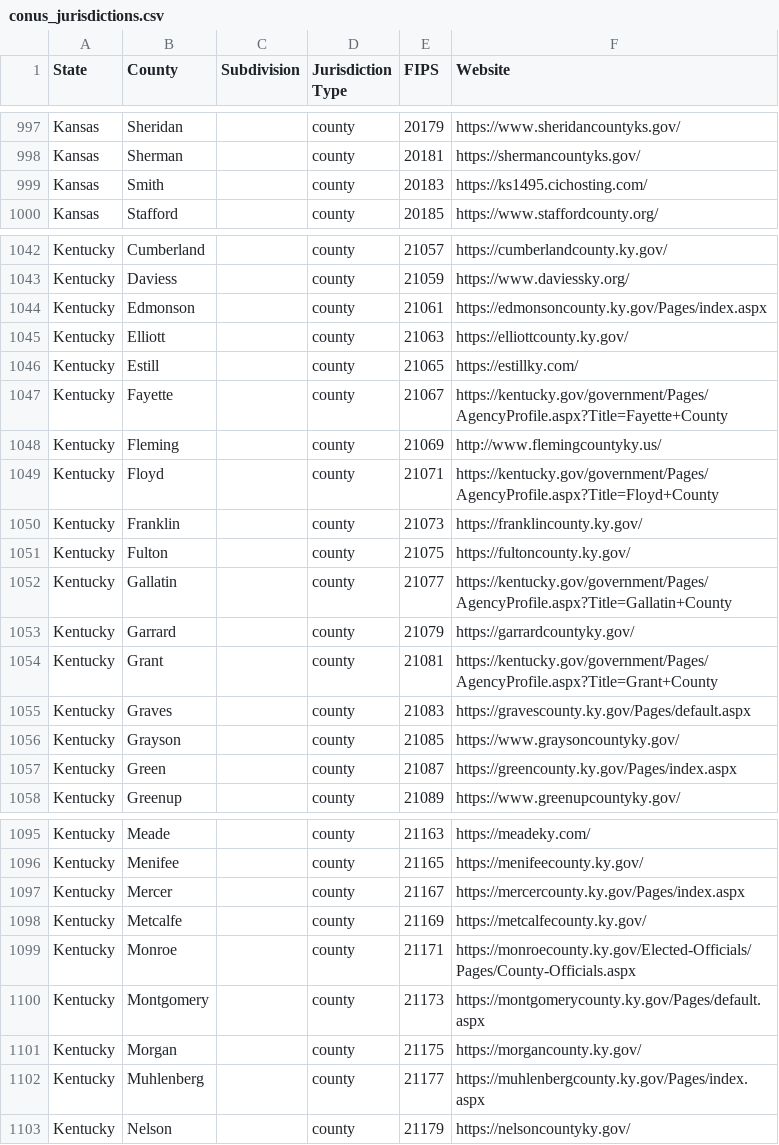
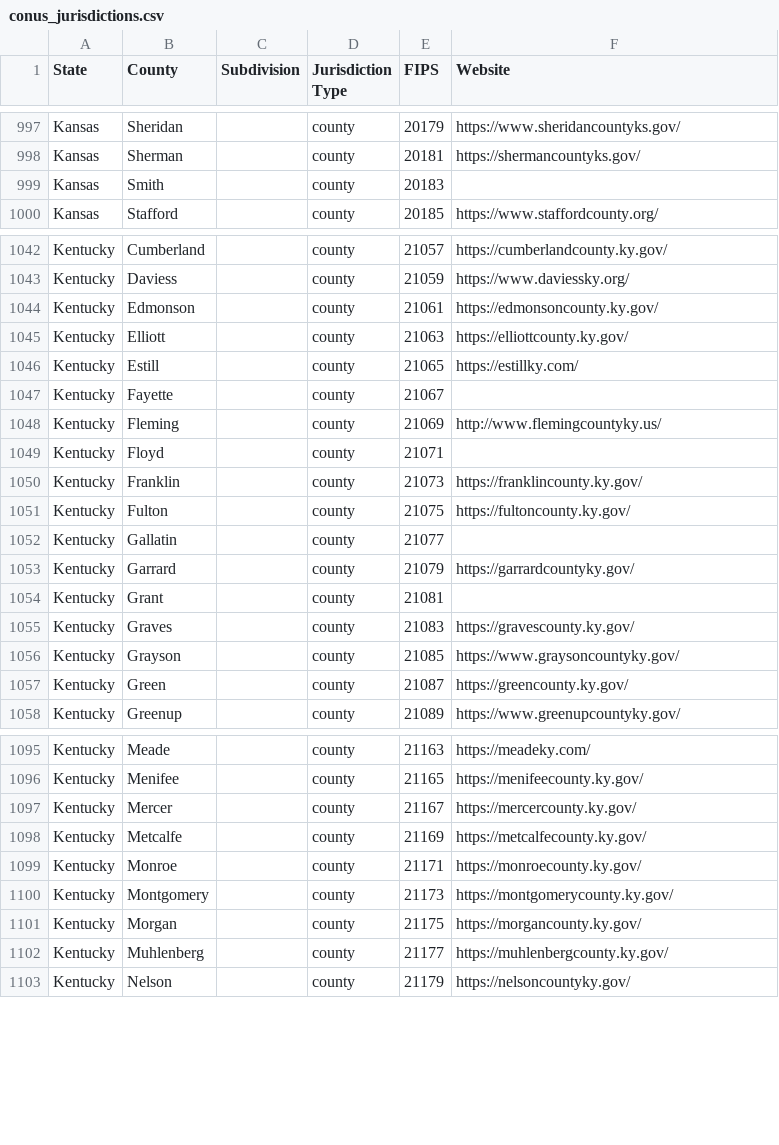
Before and after one commit to NREL/COMPASS, a CSV file: compass/data/conus_jurisdictions.csv, drawn as a sheet; only a part is shown, gaps mark what is left out; the diff covers the shown part only.

```diff
--- a/compass/data/conus_jurisdictions.csv
+++ b/compass/data/conus_jurisdictions.csv
@@ -998,3 +998,3 @@ Kansas,Sheridan,,county,20179,https://www.sheridancountyks.gov/
 Kansas,Sherman,,county,20181,https://shermancountyks.gov/
-Kansas,Smith,,county,20183,https://ks1495.cichosting.com/
+Kansas,Smith,,county,20183,
 Kansas,Stafford,,county,20185,https://www.staffordcounty.org/
@@ -1043,16 +1043,16 @@ Kentucky,Cumberland,,county,21057,https://cumberlandcounty.ky.gov/
 Kentucky,Daviess,,county,21059,https://www.daviessky.org/
-Kentucky,Edmonson,,county,21061,https://edmonsoncounty.ky.gov/Pages/index.aspx
+Kentucky,Edmonson,,county,21061,https://edmonsoncounty.ky.gov/
 Kentucky,Elliott,,county,21063,https://elliottcounty.ky.gov/
 Kentucky,Estill,,county,21065,https://estillky.com/
-Kentucky,Fayette,,county,21067,https://kentucky.gov/government/Pages/AgencyProfile.aspx?Title=Fayette+County
+Kentucky,Fayette,,county,21067,
 Kentucky,Fleming,,county,21069,http://www.flemingcountyky.us/
-Kentucky,Floyd,,county,21071,https://kentucky.gov/government/Pages/AgencyProfile.aspx?Title=Floyd+County
+Kentucky,Floyd,,county,21071,
 Kentucky,Franklin,,county,21073,https://franklincounty.ky.gov/
 Kentucky,Fulton,,county,21075,https://fultoncounty.ky.gov/
-Kentucky,Gallatin,,county,21077,https://kentucky.gov/government/Pages/AgencyProfile.aspx?Title=Gallatin+County
+Kentucky,Gallatin,,county,21077,
 Kentucky,Garrard,,county,21079,https://garrardcountyky.gov/
-Kentucky,Grant,,county,21081,https://kentucky.gov/government/Pages/AgencyProfile.aspx?Title=Grant+County
-Kentucky,Graves,,county,21083,https://gravescounty.ky.gov/Pages/default.aspx
+Kentucky,Grant,,county,21081,
+Kentucky,Graves,,county,21083,https://gravescounty.ky.gov/
 Kentucky,Grayson,,county,21085,https://www.graysoncountyky.gov/
-Kentucky,Green,,county,21087,https://greencounty.ky.gov/Pages/index.aspx
+Kentucky,Green,,county,21087,https://greencounty.ky.gov/
 Kentucky,Greenup,,county,21089,https://www.greenupcountyky.gov/
@@ -1096,8 +1096,8 @@ Kentucky,Meade,,county,21163,https://meadeky.com/
 Kentucky,Menifee,,county,21165,https://menifeecounty.ky.gov/
-Kentucky,Mercer,,county,21167,https://mercercounty.ky.gov/Pages/index.aspx
+Kentucky,Mercer,,county,21167,https://mercercounty.ky.gov/
 Kentucky,Metcalfe,,county,21169,https://metcalfecounty.ky.gov/
-Kentucky,Monroe,,county,21171,https://monroecounty.ky.gov/Elected-Officials/Pages/County-Officials.aspx
-Kentucky,Montgomery,,county,21173,https://montgomerycounty.ky.gov/Pages/default.aspx
+Kentucky,Monroe,,county,21171,https://monroecounty.ky.gov/
+Kentucky,Montgomery,,county,21173,https://montgomerycounty.ky.gov/
 Kentucky,Morgan,,county,21175,https://morgancounty.ky.gov/
-Kentucky,Muhlenberg,,county,21177,https://muhlenbergcounty.ky.gov/Pages/index.aspx
+Kentucky,Muhlenberg,,county,21177,https://muhlenbergcounty.ky.gov/
 Kentucky,Nelson,,county,21179,https://nelsoncountyky.gov/
```
Also changed, not shown: 31 edited cells elsewhere in this file.
